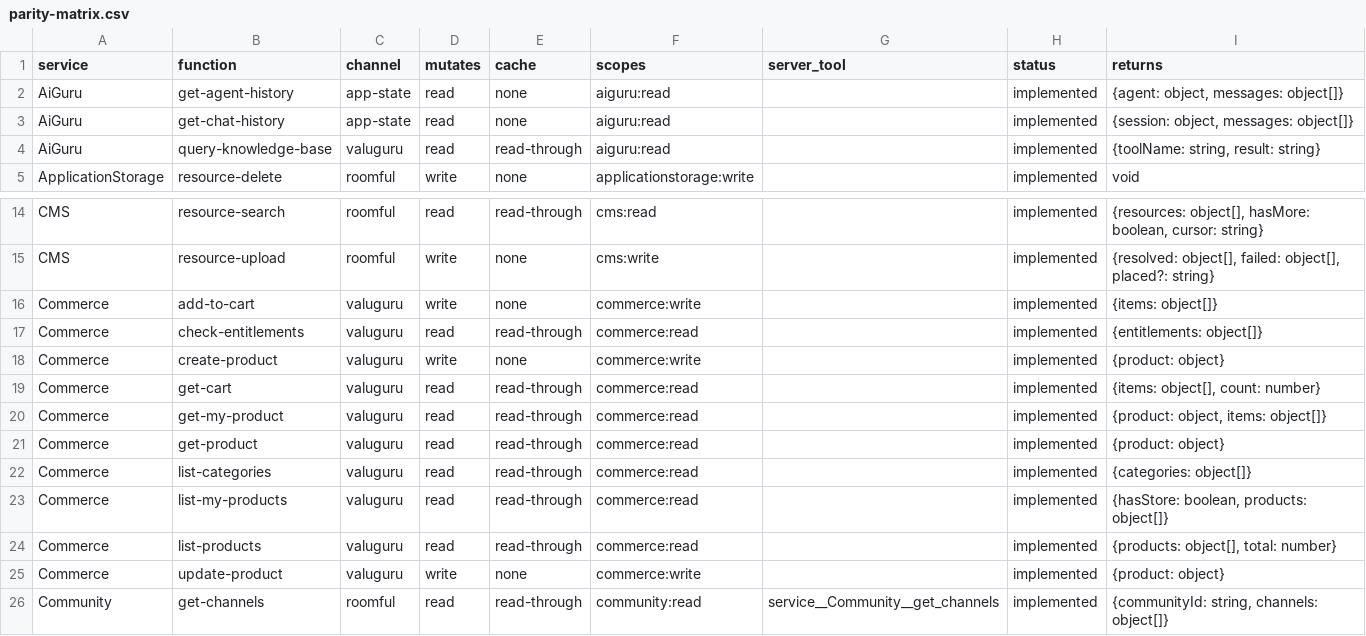
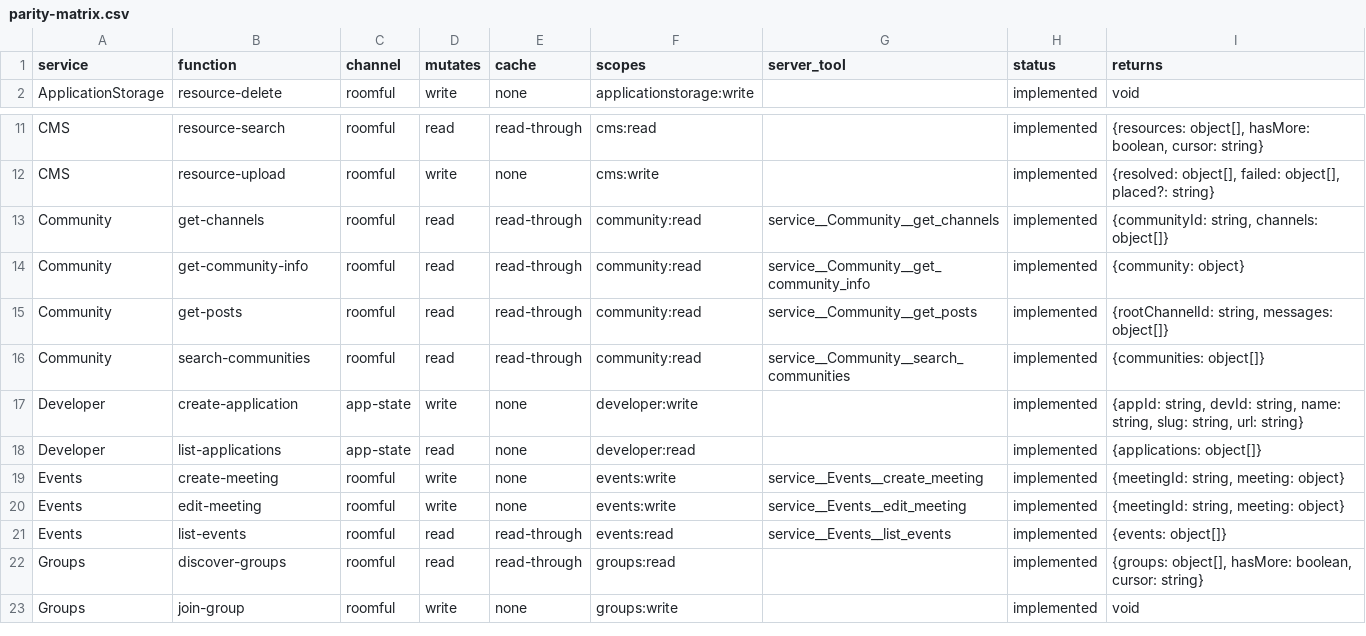
Before and after one commit to Roomful/valu-api, a CSV file: docs/parity-matrix.csv, drawn as a sheet; only a part is shown, gaps mark what is left out; the shorter side is filled out with more unchanged rows.

```diff
--- a/docs/parity-matrix.csv
+++ b/docs/parity-matrix.csv
@@ -1,5 +1,2 @@
 service,function,channel,mutates,cache,scopes,server_tool,status,returns
-"AiGuru","get-agent-history","app-state","read","none","aiguru:read","","implemented","{agent: object, messages: object[]}"
-"AiGuru","get-chat-history","app-state","read","none","aiguru:read","","implemented","{session: object, messages: object[]}"
-"AiGuru","query-knowledge-base","valuguru","read","read-through","aiguru:read","","implemented","{toolName: string, result: string}"
 "ApplicationStorage","resource-delete","roomful","write","none","applicationstorage:write","","implemented","void"
@@ -15,12 +12,2 @@ service,function,channel,mutates,cache,scopes,server_tool,status,returns
 "CMS","resource-upload","roomful","write","none","cms:write","","implemented","{resolved: object[], failed: object[], placed?: string}"
-"Commerce","add-to-cart","valuguru","write","none","commerce:write","","implemented","{items: object[]}"
-"Commerce","check-entitlements","valuguru","read","read-through","commerce:read","","implemented","{entitlements: object[]}"
-"Commerce","create-product","valuguru","write","none","commerce:write","","implemented","{product: object}"
-"Commerce","get-cart","valuguru","read","read-through","commerce:read","","implemented","{items: object[], count: number}"
-"Commerce","get-my-product","valuguru","read","read-through","commerce:read","","implemented","{product: object, items: object[]}"
-"Commerce","get-product","valuguru","read","read-through","commerce:read","","implemented","{product: object}"
-"Commerce","list-categories","valuguru","read","read-through","commerce:read","","implemented","{categories: object[]}"
-"Commerce","list-my-products","valuguru","read","read-through","commerce:read","","implemented","{hasStore: boolean, products: object[]}"
-"Commerce","list-products","valuguru","read","read-through","commerce:read","","implemented","{products: object[], total: number}"
-"Commerce","update-product","valuguru","write","none","commerce:write","","implemented","{product: object}"
 "Community","get-channels","roomful","read","read-through","community:read","service__Community__get_channels","implemented","{communityId: string, channels: object[]}"
```
Also changed, not shown: 35 other files.
